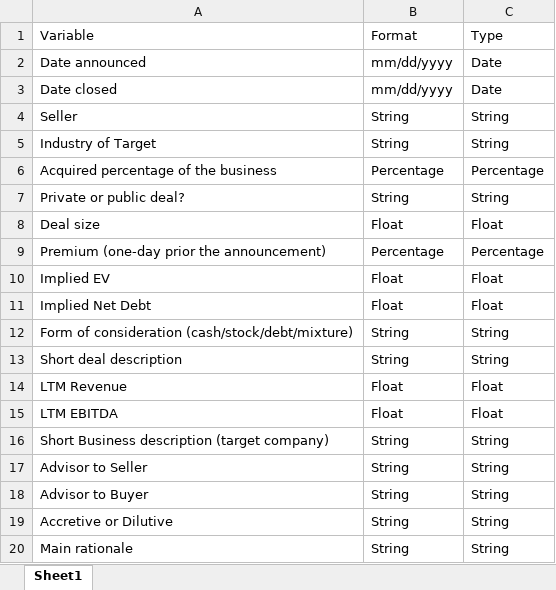
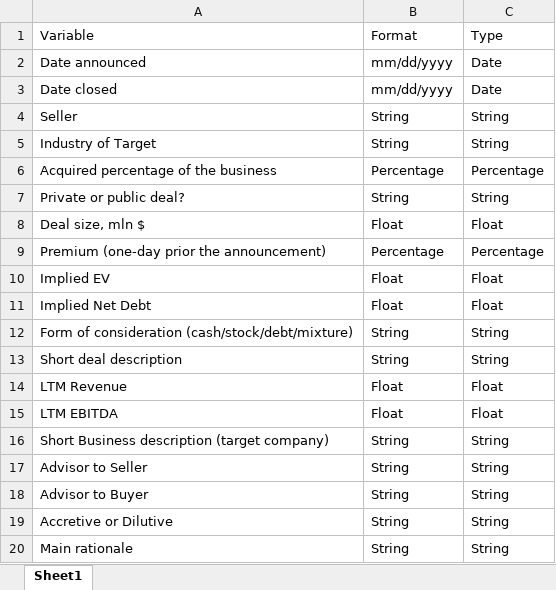
Before and after one commit to Benh83/eco395m-Final, an Excel workbook: data/Guide.xlsx, sheet Sheet1, drawn as a sheet; values as stored, in another font and other column widths than the file's, no borders; the diff names each change by its address in the sheet, - before the commit and + after, or states it on an @@ line.

```diff
--- a/data/Guide.xlsx (sheet Sheet1)
+++ b/data/Guide.xlsx (sheet Sheet1)
-A8: Deal size
+A8: Deal size, mln $
```
Also changed, not shown: 6 other files.
